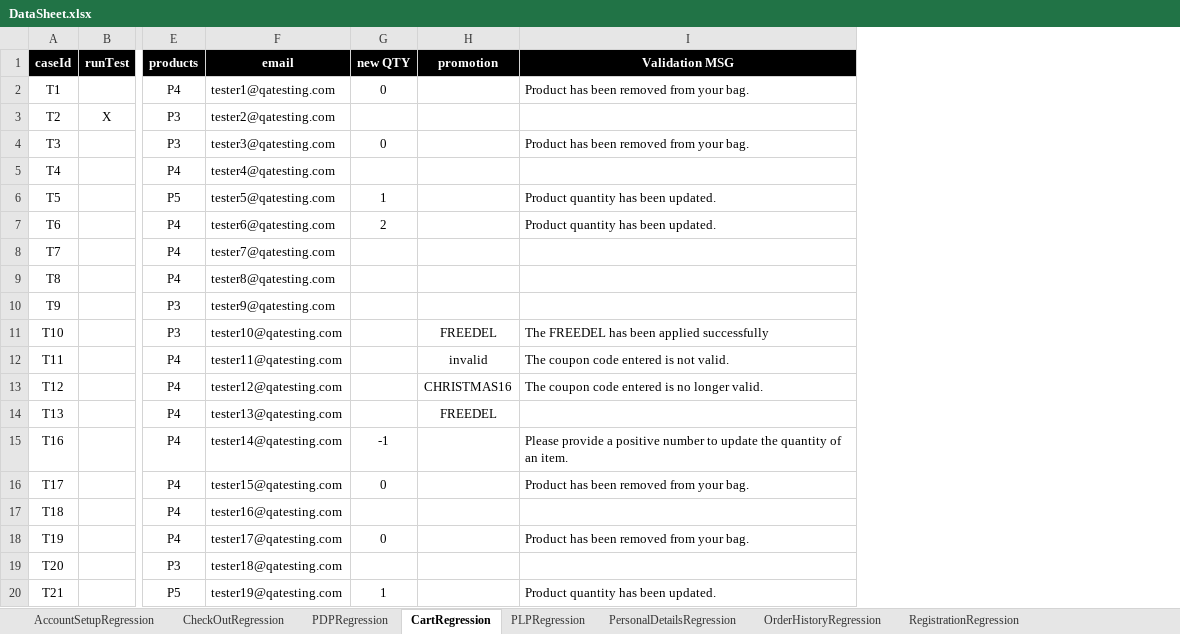
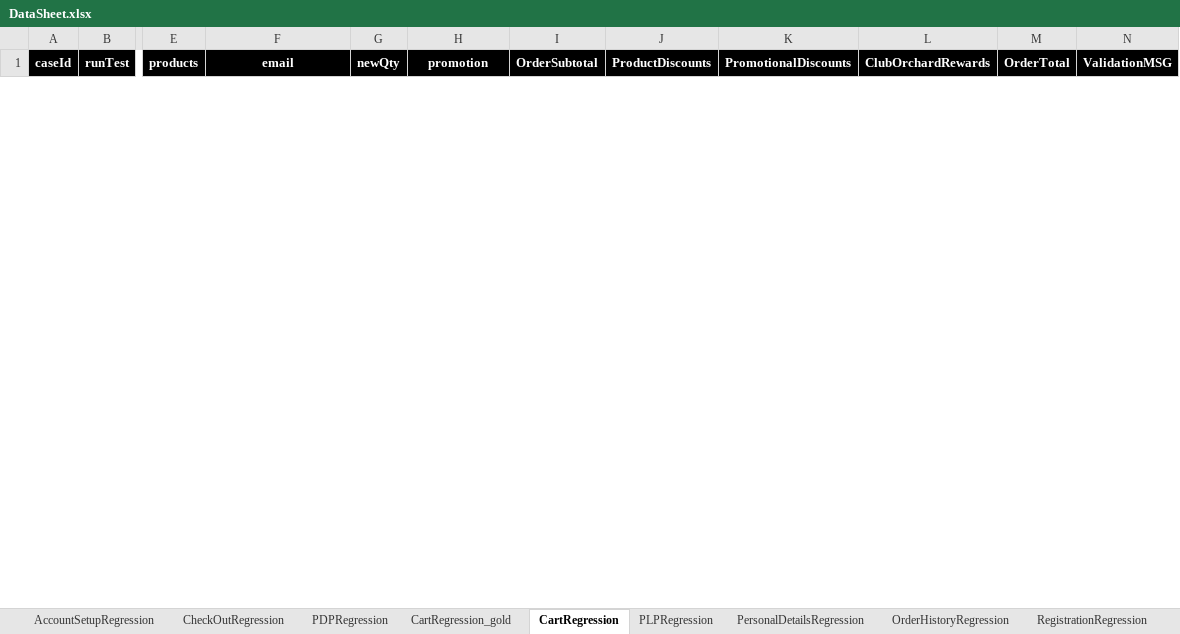
Before and after one commit to walahamad/CBISmoke, an Excel workbook: src/com/generic/config/DataSheet.xlsx, sheet CartRegression, drawn as a sheet; only a part is shown, gaps mark what is left out; values as stored, in another font and other column widths than the file's, no borders; removed rows and columns are numbered as before the commit, all else as after; rows hold the shown columns only; the diff covers the shown part only; the diff names each change by its address in the sheet, - before the commit and + after, or states it on an @@ line.

Commit message:
merge cart

```diff
--- a/src/com/generic/config/DataSheet.xlsx (sheet CartRegression)
+++ b/src/com/generic/config/DataSheet.xlsx (sheet CartRegression)
+sheet tab: CartRegression_gold
-column G (new QTY), empty
+column G (newQty), empty
-column I (Validation MSG), empty
+column I (OrderSubtotal), empty
+column J (ProductDiscounts), empty
+column K (PromotionalDiscounts), empty
+column L (ClubOrchardRewards), empty
+column M (OrderTotal), empty
+column N (ValidationMSG), empty
-row 2: T1 |  | P4 | tester1@qatesting.com | 0 |  | Product has been removed from your bag.
-row 3: T2 | X | P3 | tester2@qatesting.com
-row 4: T3 |  | P3 | tester3@qatesting.com | 0 |  | Product has been removed from your bag.
-row 5: T4 |  | P4 | tester4@qatesting.com
-row 6: T5 |  | P5 | tester5@qatesting.com | 1 |  | Product quantity has been updated.
-row 7: T6 |  | P4 | tester6@qatesting.com | 2 |  | Product quantity has been updated.
-row 8: T7 |  | P4 | tester7@qatesting.com
-row 9: T8 |  | P4 | tester8@qatesting.com
-row 10: T9 |  | P3 | tester9@qatesting.com
-row 11: T10 |  | P3 | tester10@qatesting.com |  | FREEDEL | The FREEDEL has been applied successfully
-row 12: T11 |  | P4 | tester11@qatesting.com |  | invalid | The coupon code entered is not valid.
-row 13: T12 |  | P4 | tester12@qatesting.com |  | CHRISTMAS16 | The coupon code entered is no longer valid.
-row 14: T13 |  | P4 | tester13@qatesting.com |  | FREEDEL
-row 15: T16 |  | P4 | tester14@qatesting.com | -1 |  | Please provide a positive number to update the quantity of an item.
-row 16: T17 |  | P4 | tester15@qatesting.com | 0 |  | Product has been removed from your bag.
-row 17: T18 |  | P4 | tester16@qatesting.com
-row 18: T19 |  | P4 | tester17@qatesting.com | 0 |  | Product has been removed from your bag.
-row 19: T20 |  | P3 | tester18@qatesting.com
-row 20: T21 |  | P5 | tester19@qatesting.com | 1 |  | Product quantity has been updated.
```
Also changed, not shown: 16 added rows and 9 removed rows elsewhere in this sheet, sheet products, 11 other files.
